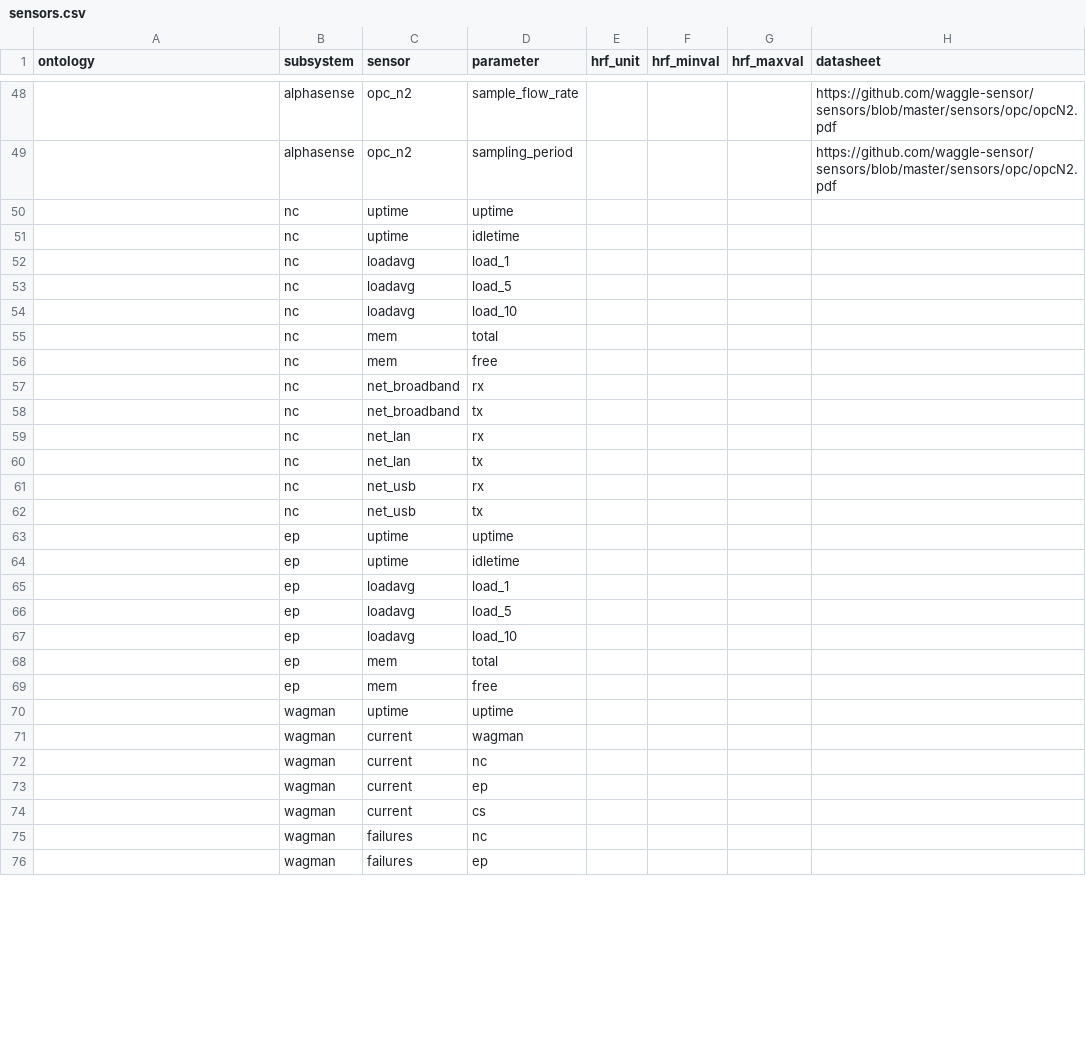
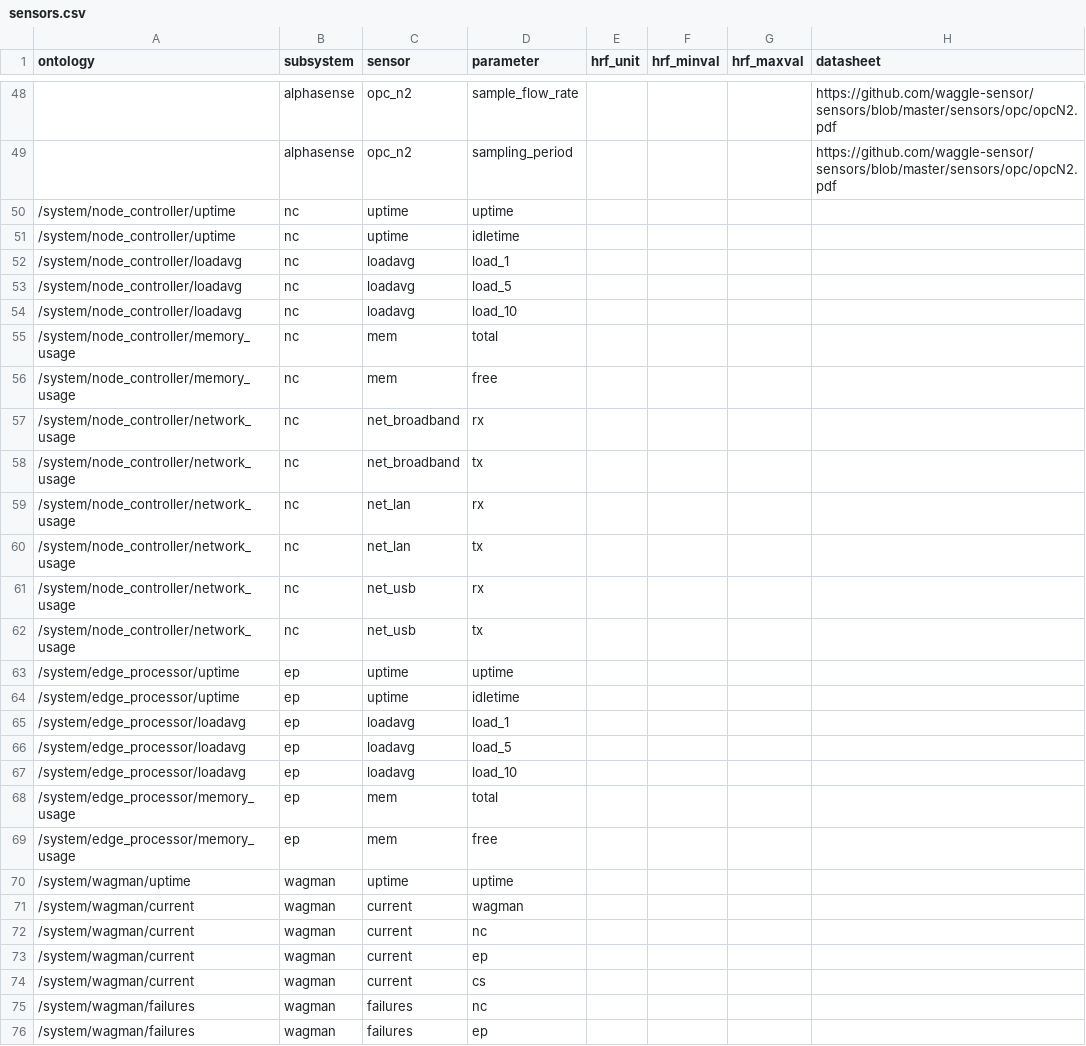
Before and after one commit to waggle-sensor/beehive-server, a CSV file: publishing-tools/projects/AoT_Chicago.complete/sensors.csv, drawn as a sheet; only a part is shown, gaps mark what is left out; the diff covers the shown part only.

Commit message:
updating ontology to sensors

```diff
--- a/publishing-tools/projects/AoT_Chicago.complete/sensors.csv
+++ b/publishing-tools/projects/AoT_Chicago.complete/sensors.csv
@@ -49,28 +49,28 @@ ontology,subsystem,sensor,parameter,hrf_unit,hrf_minval,hrf_maxval,datasheet
 ,alphasense,opc_n2,sampling_period,,,,"https://github.com/waggle-sensor/sensors/blob/master/sensors/opc/opcN2.pdf"
-,nc,uptime,uptime,,,,
-,nc,uptime,idletime,,,,
-,nc,loadavg,load_1,,,,
-,nc,loadavg,load_5,,,,
-,nc,loadavg,load_10,,,,
-,nc,mem,total,,,,
-,nc,mem,free,,,,
-,nc,net_broadband,rx,,,,
-,nc,net_broadband,tx,,,,
-,nc,net_lan,rx,,,,
-,nc,net_lan,tx,,,,
-,nc,net_usb,rx,,,,
-,nc,net_usb,tx,,,,
-,ep,uptime,uptime,,,,
-,ep,uptime,idletime,,,,
-,ep,loadavg,load_1,,,,
-,ep,loadavg,load_5,,,,
-,ep,loadavg,load_10,,,,
-,ep,mem,total,,,,
-,ep,mem,free,,,,
-,wagman,uptime,uptime,,,,
-,wagman,current,wagman,,,,
-,wagman,current,nc,,,,
-,wagman,current,ep,,,,
-,wagman,current,cs,,,,
-,wagman,failures,nc,,,,
-,wagman,failures,ep,,,,
+/system/node_controller/uptime,nc,uptime,uptime,,,,
+/system/node_controller/uptime,nc,uptime,idletime,,,,
+/system/node_controller/loadavg,nc,loadavg,load_1,,,,
+/system/node_controller/loadavg,nc,loadavg,load_5,,,,
+/system/node_controller/loadavg,nc,loadavg,load_10,,,,
+/system/node_controller/memory_usage,nc,mem,total,,,,
+/system/node_controller/memory_usage,nc,mem,free,,,,
+/system/node_controller/network_usage,nc,net_broadband,rx,,,,
+/system/node_controller/network_usage,nc,net_broadband,tx,,,,
+/system/node_controller/network_usage,nc,net_lan,rx,,,,
+/system/node_controller/network_usage,nc,net_lan,tx,,,,
+/system/node_controller/network_usage,nc,net_usb,rx,,,,
+/system/node_controller/network_usage,nc,net_usb,tx,,,,
+/system/edge_processor/uptime,ep,uptime,uptime,,,,
+/system/edge_processor/uptime,ep,uptime,idletime,,,,
+/system/edge_processor/loadavg,ep,loadavg,load_1,,,,
+/system/edge_processor/loadavg,ep,loadavg,load_5,,,,
+/system/edge_processor/loadavg,ep,loadavg,load_10,,,,
+/system/edge_processor/memory_usage,ep,mem,total,,,,
+/system/edge_processor/memory_usage,ep,mem,free,,,,
+/system/wagman/uptime,wagman,uptime,uptime,,,,
+/system/wagman/current,wagman,current,wagman,,,,
+/system/wagman/current,wagman,current,nc,,,,
+/system/wagman/current,wagman,current,ep,,,,
+/system/wagman/current,wagman,current,cs,,,,
+/system/wagman/failures,wagman,failures,nc,,,,
+/system/wagman/failures,wagman,failures,ep,,,,
```
Also changed, not shown: 27 edited cells elsewhere in this file.
